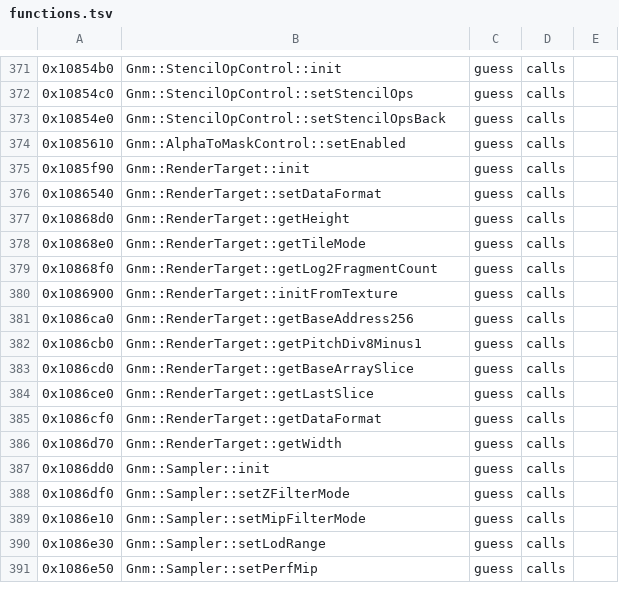
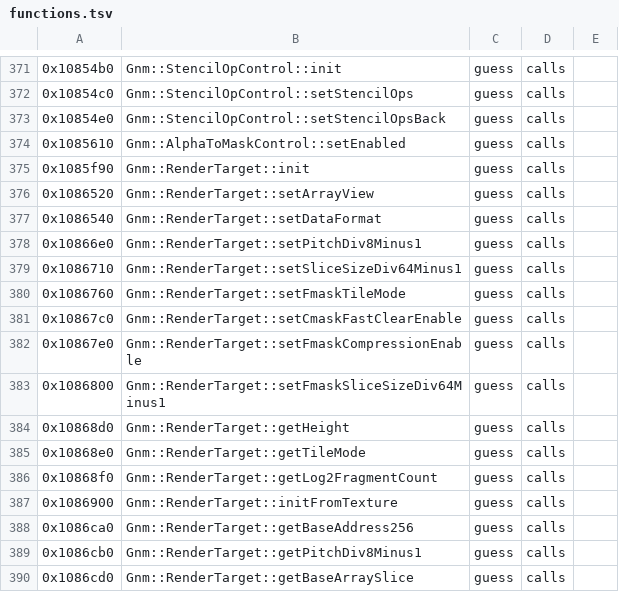
Before and after one commit to bloodborne-native/bloodborne-recomp, a TSV file: annotations/functions.tsv, drawn as a sheet; only a part is shown, gaps mark what is left out; the shorter side is filled out with more unchanged rows.

```diff
--- a/annotations/functions.tsv
+++ b/annotations/functions.tsv
@@ -375,3 +375,10 @@
 0x1085f90	Gnm::RenderTarget::init	guess	calls	
+0x1086520	Gnm::RenderTarget::setArrayView	guess	calls	
 0x1086540	Gnm::RenderTarget::setDataFormat	guess	calls	
+0x10866e0	Gnm::RenderTarget::setPitchDiv8Minus1	guess	calls	
+0x1086710	Gnm::RenderTarget::setSliceSizeDiv64Minus1	guess	calls	
+0x1086760	Gnm::RenderTarget::setFmaskTileMode	guess	calls	
+0x10867c0	Gnm::RenderTarget::setCmaskFastClearEnable	guess	calls	
+0x10867e0	Gnm::RenderTarget::setFmaskCompressionEnable	guess	calls	
+0x1086800	Gnm::RenderTarget::setFmaskSliceSizeDiv64Minus1	guess	calls	
 0x10868d0	Gnm::RenderTarget::getHeight	guess	calls	
```
Also changed, not shown: 3 other files.
